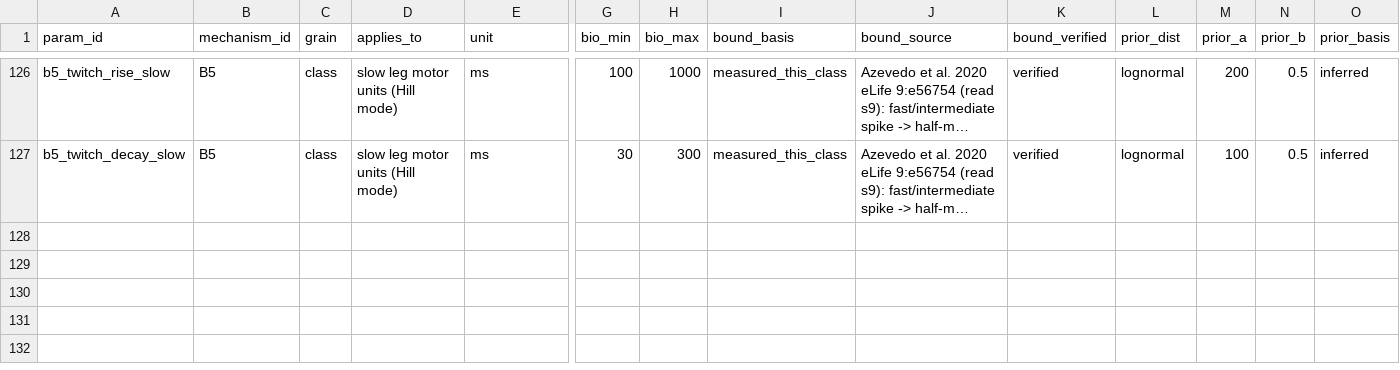
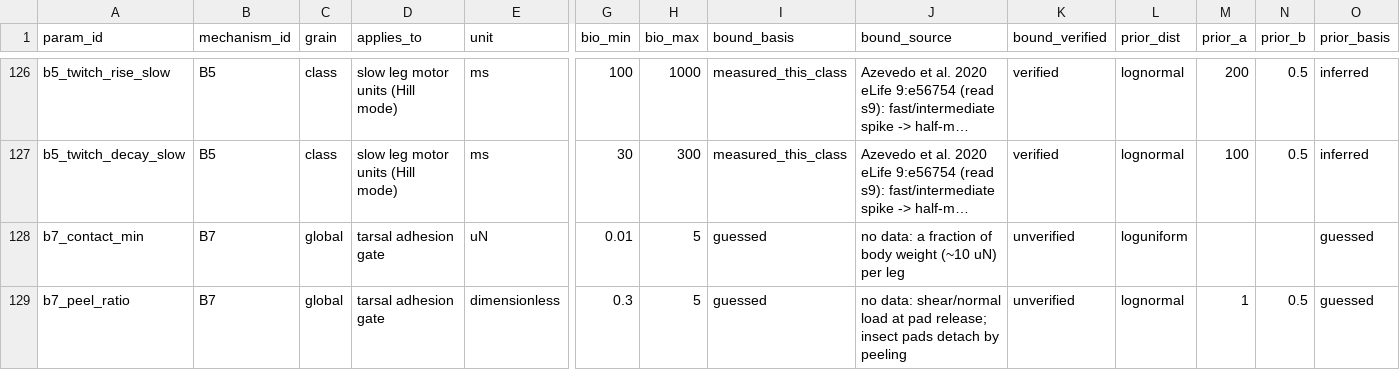
Before and after one commit to bengreff/fly-emulation, a CSV file: data/model/parameters.csv, drawn as a sheet; only a part is shown, gaps mark what is left out; long unchanged cells end in …; rows hold the shown columns only; the diff names each change by its address in the sheet, - before the commit and + after, or states it on an @@ line.

```diff
--- a/data/model/parameters.csv
+++ b/data/model/parameters.csv
+row 128: b7_contact_min | B7 | global | tarsal adhesion gate | uN | 0.01 | 5 | guessed | no data: a fraction of body weight (~10 uN) per leg | unverified | loguniform |  |  | guessed
+row 129: b7_peel_ratio | B7 | global | tarsal adhesion gate | dimensionless | 0.3 | 5 | guessed | no data: shear/normal load at pad release; insect pads detach by peeling | unverified | lognormal | 1 | 0.5 | guessed
```
Also changed, not shown: data/model/structural_keys.csv, 8 other files.
